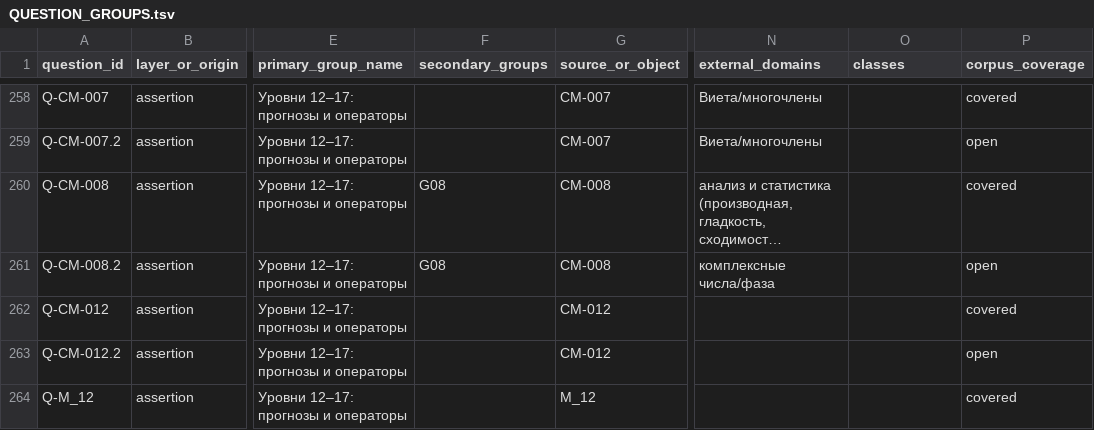
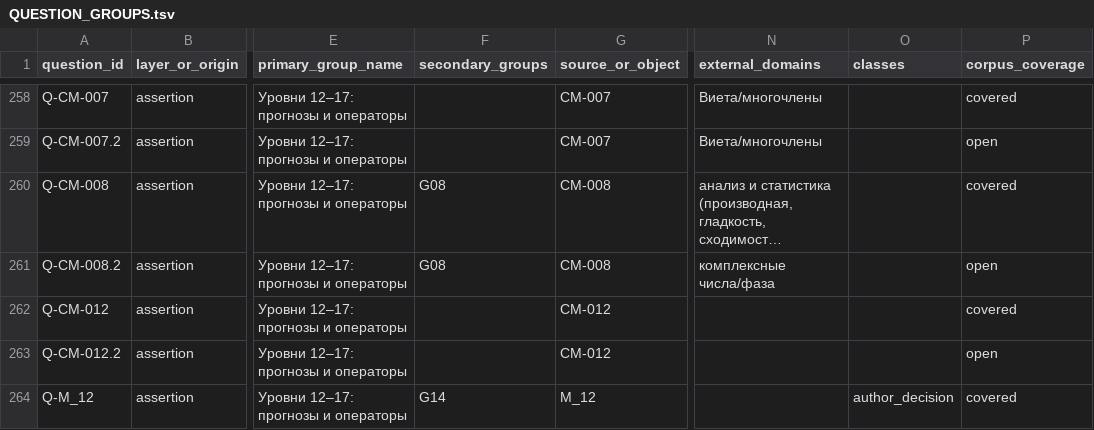
Before and after one commit to mcdos529665-gif/FTS-Validation, a TSV file: work/v14_rebuild/claim_questions/QUESTION_GROUPS.tsv, drawn as a sheet; only a part is shown, gaps mark what is left out; long unchanged cells end in …; the diff covers the shown part only; the diff names each change by its address in the sheet, - before the commit and + after, or states it on an @@ line.

```diff
--- a/work/v14_rebuild/claim_questions/QUESTION_GROUPS.tsv
+++ b/work/v14_rebuild/claim_questions/QUESTION_GROUPS.tsv
-F264 (secondary_groups): (empty)
+F264 (secondary_groups): G14
-O264 (classes): (empty)
+O264 (classes): author_decision
```
Also changed, not shown: 1 added row and 4 edited cells elsewhere in this file, source/fts_cards_table.tsv, source/sheet_index.tsv, 13 other files.
